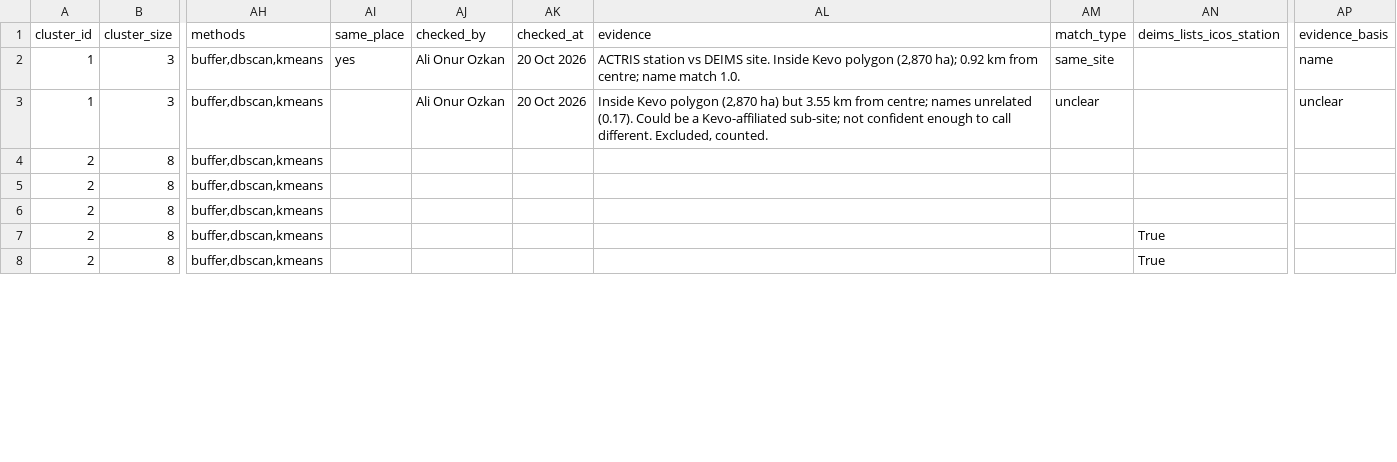
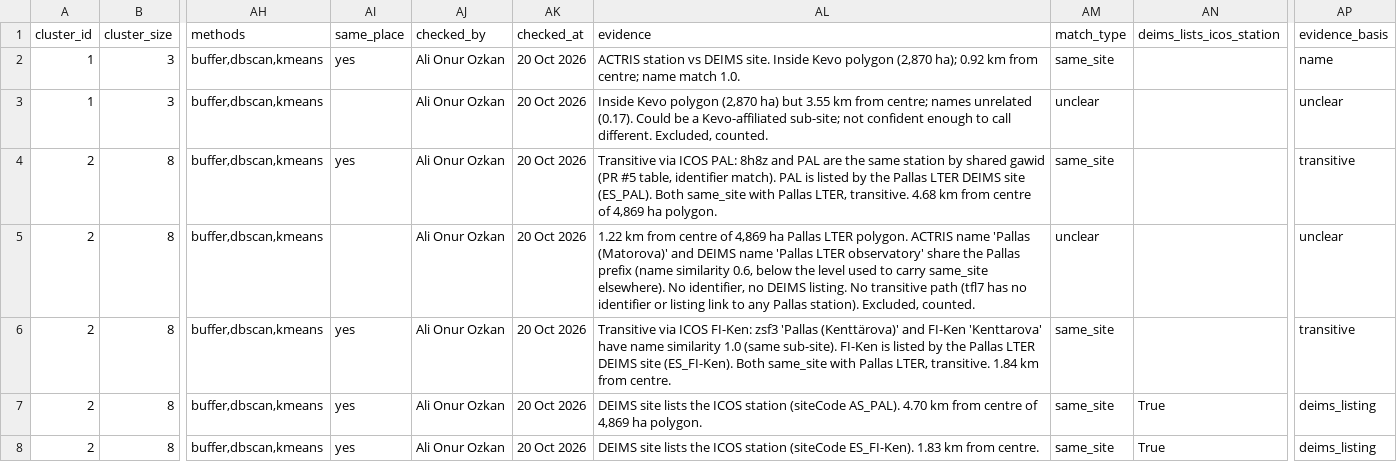
Before and after one commit to ozkanali357/ri-station-harmonization, a CSV file: outputs/finland_candidates_labelled.csv, drawn as a sheet; only a part is shown, gaps mark what is left out; the diff covers the shown part only; the diff names each change by its address in the sheet, - before the commit and + after, or states it on an @@ line.

Commit message:
Finland labels tier 4 (Pallas, 45 of 79) + tier 3 corrections (Oulanka, ko6m/FI-Kvr transitive)

```diff
--- a/outputs/finland_candidates_labelled.csv
+++ b/outputs/finland_candidates_labelled.csv
-AI4 (same_place): (empty)
+AI4 (same_place): yes
-AJ4:AJ8 (checked_by): (empty)
+AJ4:AJ8 (checked_by): Ali Onur Ozkan
-AK4:AK8 (checked_at): (empty)
+AK4:AK8 (checked_at): 20 Oct 2026
-AL4 (evidence): (empty)
+AL4 (evidence): Transitive via ICOS PAL: 8h8z and PAL are the same station by shared gawid (PR #5 table, identifier match). PAL is listed by the Pallas LTER DEIMS site (ES_PAL). Both same_site with Pallas LTER, transitive. 4.68 km from centre of 4,869 ha polygon.
-AM4 (match_type): (empty)
+AM4 (match_type): same_site
-AP4 (evidence_basis): (empty)
+AP4 (evidence_basis): transitive
-AL5 (evidence): (empty)
+AL5 (evidence): 1.22 km from centre of 4,869 ha Pallas LTER polygon. ACTRIS name 'Pallas (Matorova)' and DEIMS name 'Pallas LTER observatory' share the Pallas prefix (name similarity 0.6, below the level used to carry same_site elsewhere). No identifier, no DEIMS listing. No transitive path (tfl7 has no identifier or listing link to any Pallas station). Excluded, counted.
-AM5 (match_type): (empty)
+AM5 (match_type): unclear
-AP5 (evidence_basis): (empty)
+AP5 (evidence_basis): unclear
-AI6:AI8 (same_place): (empty)
+AI6:AI8 (same_place): yes
-AL6 (evidence): (empty)
+AL6 (evidence): Transitive via ICOS FI-Ken: zsf3 'Pallas (Kenttärova)' and FI-Ken 'Kenttarova' have name similarity 1.0 (same sub-site). FI-Ken is listed by the Pallas LTER DEIMS site (ES_FI-Ken). Both same_site with Pallas LTER, transitive. 1.84 km from centre.
-AM6:AM8 (match_type): (empty)
+AM6:AM8 (match_type): same_site
-AP6 (evidence_basis): (empty)
+AP6 (evidence_basis): transitive
-AL7 (evidence): (empty)
+AL7 (evidence): DEIMS site lists the ICOS station (siteCode AS_PAL). 4.70 km from centre of 4,869 ha polygon.
-AP7:AP8 (evidence_basis): (empty)
+AP7:AP8 (evidence_basis): deims_listing
-AL8 (evidence): (empty)
+AL8 (evidence): DEIMS site lists the ICOS station (siteCode ES_FI-Ken). 1.83 km from centre.
```
Also changed, not shown: 78 edited cells elsewhere in this file.
